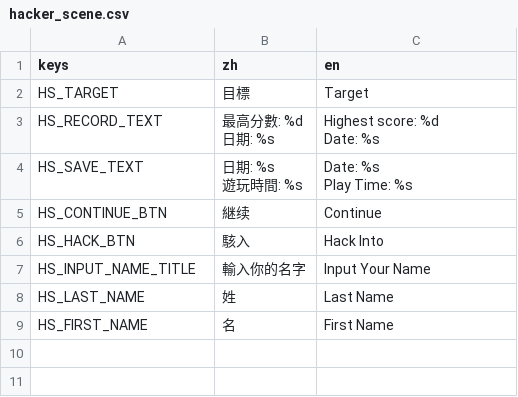
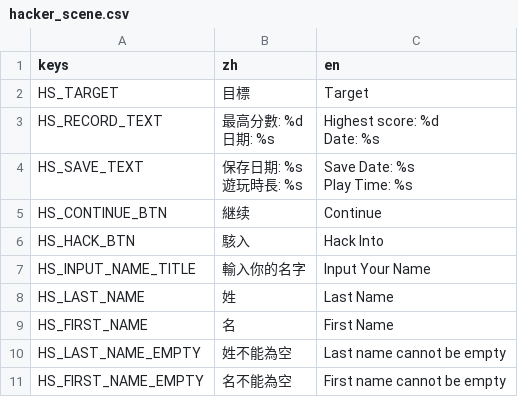
Before and after one commit to 838116504/GameOff2024, a CSV file: asset/tr/hacker_scene.csv, drawn as a sheet.

Commit message:
hacker scene

```diff
--- a/asset/tr/hacker_scene.csv
+++ b/asset/tr/hacker_scene.csv
@@ -5,5 +5,5 @@ HS_RECORD_TEXT,"最高分數: %d
 Date: %s"
-HS_SAVE_TEXT,"日期: %s
-遊玩時間: %s","Date: %s
-Play Time: %s"
+HS_SAVE_TEXT,"保存日期: %s
+遊玩時長: %s","Save Date: %s
+Play Time: %s"
 HS_CONTINUE_BTN,継续,Continue
@@ -13 +13,3 @@ HS_LAST_NAME,姓,Last Name
 HS_FIRST_NAME,名,First Name
+HS_LAST_NAME_EMPTY,姓不能為空,Last name cannot be empty
+HS_FIRST_NAME_EMPTY,名不能為空,First name cannot be empty
```
Also changed, not shown: 27 other files.
